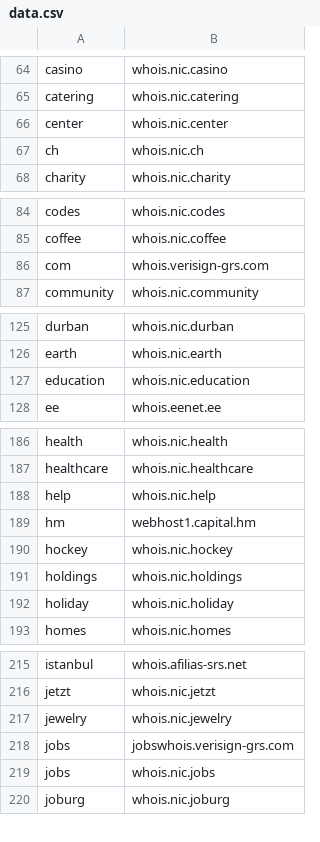
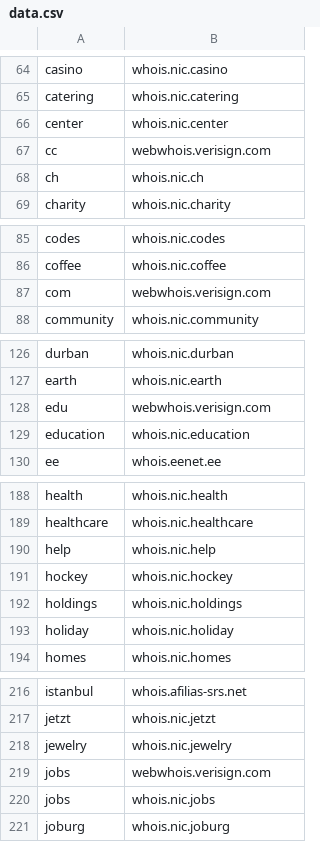
Before and after one commit to freemanbach/whois, a CSV file: data/data.csv, drawn as a sheet; only a part is shown, gaps mark what is left out; the diff covers the shown part only.

Commit message:
updated sql and data file

```diff
--- a/data/data.csv
+++ b/data/data.csv
@@ -66,2 +66,3 @@ catering,whois.nic.catering
 center,whois.nic.center
+cc,webwhois.verisign.com
 ch,whois.nic.ch
@@ -85,3 +86,3 @@ codes,whois.nic.codes
 coffee,whois.nic.coffee
-com,whois.verisign-grs.com
+com,webwhois.verisign.com
 community,whois.nic.community
@@ -126,2 +127,3 @@ durban,whois.nic.durban
 earth,whois.nic.earth
+edu,webwhois.verisign.com
 education,whois.nic.education
@@ -188,3 +190,2 @@ healthcare,whois.nic.healthcare
 help,whois.nic.help
-hm,webhost1.capital.hm
 hockey,whois.nic.hockey
@@ -217,3 +218,3 @@ jetzt,whois.nic.jetzt
 jewelry,whois.nic.jewelry
-jobs,jobswhois.verisign-grs.com
+jobs,webwhois.verisign.com
 jobs,whois.nic.jobs
```
Also changed, not shown: 1 edited cell elsewhere in this file, 1 other file.
